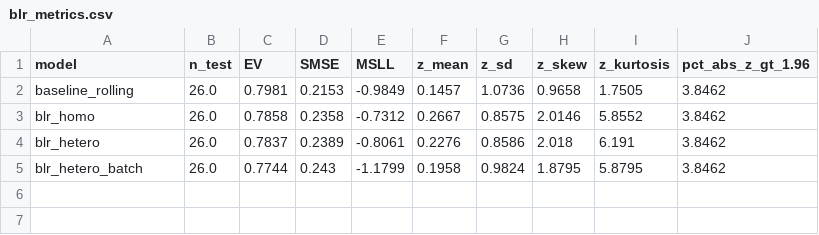
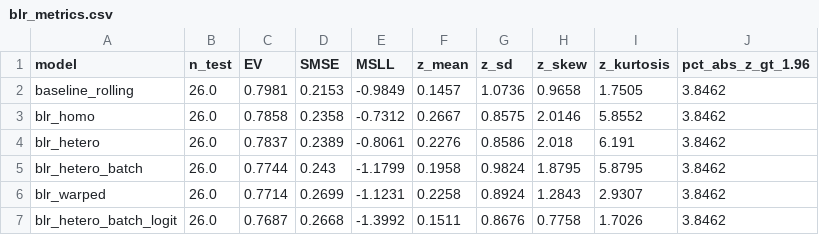
Before and after one commit to Liberty23513/organoid-growth-charts, a CSV file: results/blr_metrics.csv, drawn as a sheet.

```diff
--- a/results/blr_metrics.csv
+++ b/results/blr_metrics.csv
@@ -5 +5,3 @@ blr_hetero,26.0,0.7837,0.2389,-0.8061,0.2276,0.8586,2.018,6.191,3.8462
 blr_hetero_batch,26.0,0.7744,0.243,-1.1799,0.1958,0.9824,1.8795,5.8795,3.8462
+blr_warped,26.0,0.7714,0.2699,-1.1231,0.2258,0.8924,1.2843,2.9307,3.8462
+blr_hetero_batch_logit,26.0,0.7687,0.2668,-1.3992,0.1511,0.8676,0.7758,1.7026,3.8462
```
Also changed, not shown: 9 other files.
